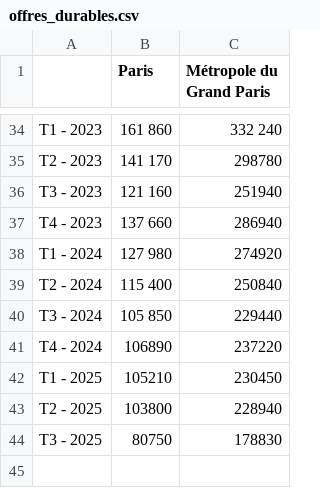
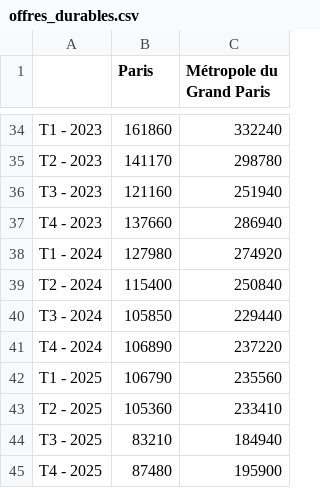
Before and after one commit to Atelier-parisien-d-urbanisme/Observatoire-economie-paris, a CSV file: 2_Evolution_de_l_emploi/2_4_Offres_durables/offres_durables.csv, drawn as a sheet; only a part is shown, gaps mark what is left out; the diff covers the shown part only; the diff names each change by its address in the sheet, - before the commit and + after, or states it on an @@ line.

Commit message:
Update offres_durables.csv

```diff
--- a/2_Evolution_de_l_emploi/2_4_Offres_durables/offres_durables.csv
+++ b/2_Evolution_de_l_emploi/2_4_Offres_durables/offres_durables.csv
-B34 (Paris): 161 860
+B34 (Paris): 161860
-C34 (Métropole du Grand Paris): 332 240
+C34 (Métropole du Grand Paris): 332240
-B35 (Paris): 141 170
+B35 (Paris): 141170
-B36 (Paris): 121 160
+B36 (Paris): 121160
-B37 (Paris): 137 660
+B37 (Paris): 137660
-B38 (Paris): 127 980
+B38 (Paris): 127980
-B39 (Paris): 115 400
+B39 (Paris): 115400
-B40 (Paris): 105 850
+B40 (Paris): 105850
-B42 (Paris): 105210
+B42 (Paris): 106790
-C42 (Métropole du Grand Paris): 230450
+C42 (Métropole du Grand Paris): 235560
-B43 (Paris): 103800
+B43 (Paris): 105360
-C43 (Métropole du Grand Paris): 228940
+C43 (Métropole du Grand Paris): 233410
-B44 (Paris): 80750
+B44 (Paris): 83210
-C44 (Métropole du Grand Paris): 178830
+C44 (Métropole du Grand Paris): 184940
+row 45: T4 - 2025 | 87480 | 195900
```
Also changed, not shown: 64 edited cells elsewhere in this file.
